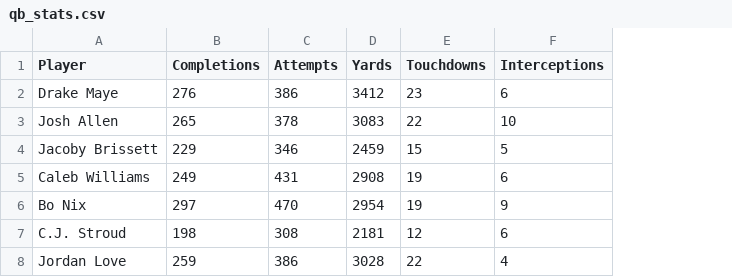
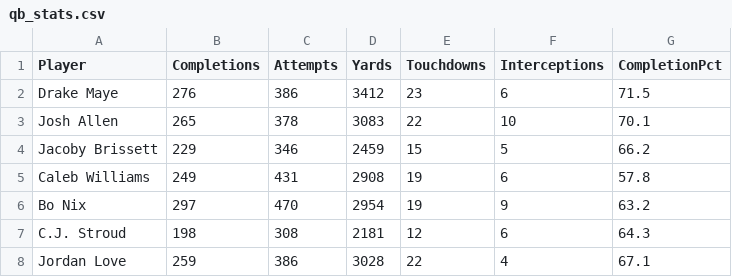
Before and after one commit to mathguy-ars/nfl-qb-stats-analysis, a CSV file: data_raw/qb_stats.csv, drawn as a sheet; the diff names each change by its address in the sheet, - before the commit and + after, or states it on an @@ line.

Commit message:
Update qb_stats.csv

```diff
--- a/data_raw/qb_stats.csv
+++ b/data_raw/qb_stats.csv
+column G (CompletionPct), rows 2-8: 71.5 | 70.1 | 66.2 | 57.8 | 63.2 | 64.3 | 67.1
```
